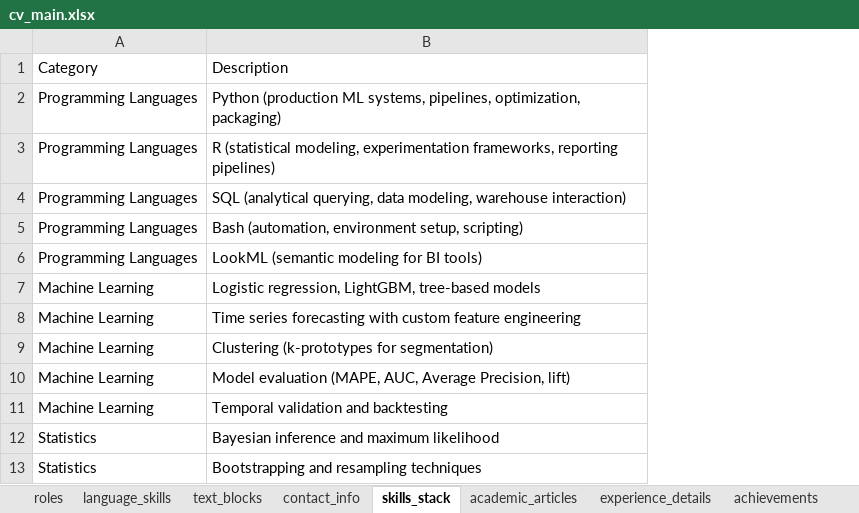
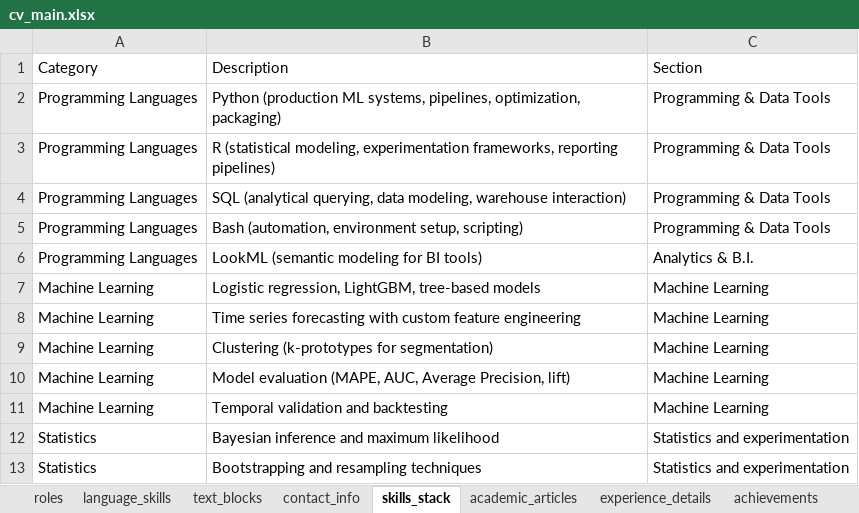
Before and after one commit to moraessaur/cv_english, an Excel workbook: data/cv_main.xlsx, sheet skills_stack, drawn as a sheet; only a part is shown; values as stored, in another font and other column widths than the file's, no borders; charts and pictures not drawn; the diff names each change by its address in the sheet, - before the commit and + after, or states it on an @@ line.

```diff
--- a/data/cv_main.xlsx (sheet skills_stack)
+++ b/data/cv_main.xlsx (sheet skills_stack)
+column C, rows 1-13: Section | Programming & Data Tools | Programming & Data Tools | Programming & Data Tools | Programming & Data Tools | Analytics & B.I. | Machine Learning | Machine Learning | Machine Learning | Machine Learning | Machine Learning | Statistics and experimentation | Statistics and experimentation
```
Also changed, not shown: data/cv_render_new.xlsx, 2 other files.
